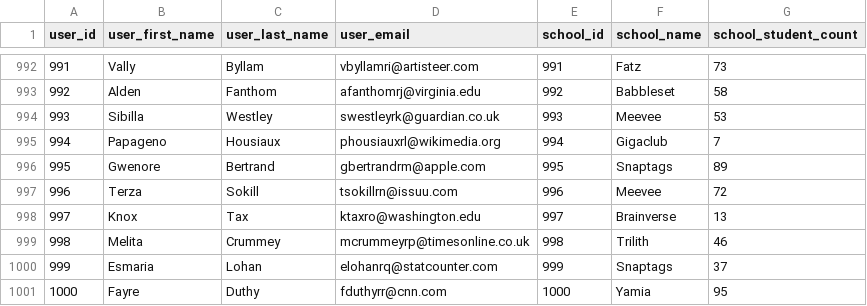
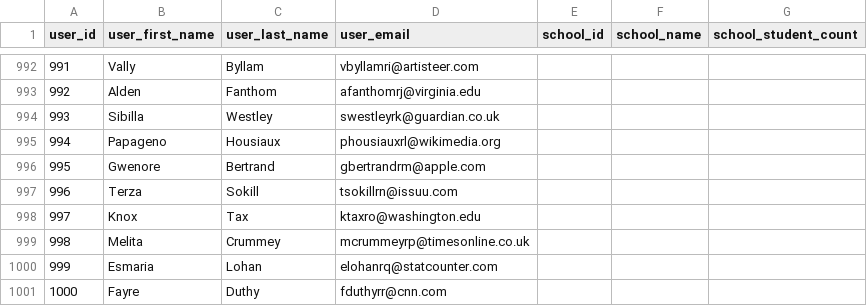
Before and after one commit to mtumae/pyDB, a CSV file: mockdata.csv, drawn as a sheet; only a part is shown, gaps mark what is left out; the diff covers the shown part only.

```diff
--- a/mockdata.csv
+++ b/mockdata.csv
@@ -992,10 +992,10 @@ user_id,user_first_name,user_last_name,user_email,school_id,school_name,school_s
-991,Vally,Byllam,vbyllamri@artisteer.com,991,Fatz,73
-992,Alden,Fanthom,afanthomrj@virginia.edu,992,Babbleset,58
-993,Sibilla,Westley,swestleyrk@guardian.co.uk,993,Meevee,53
-994,Papageno,Housiaux,phousiauxrl@wikimedia.org,994,Gigaclub,7
-995,Gwenore,Bertrand,gbertrandrm@apple.com,995,Snaptags,89
-996,Terza,Sokill,tsokillrn@issuu.com,996,Meevee,72
-997,Knox,Tax,ktaxro@washington.edu,997,Brainverse,13
-998,Melita,Crummey,mcrummeyrp@timesonline.co.uk,998,Trilith,46
-999,Esmaria,Lohan,elohanrq@statcounter.com,999,Snaptags,37
-1000,Fayre,Duthy,fduthyrr@cnn.com,1000,Yamia,95
+991,Vally,Byllam,vbyllamri@artisteer.com
+992,Alden,Fanthom,afanthomrj@virginia.edu
+993,Sibilla,Westley,swestleyrk@guardian.co.uk
+994,Papageno,Housiaux,phousiauxrl@wikimedia.org
+995,Gwenore,Bertrand,gbertrandrm@apple.com
+996,Terza,Sokill,tsokillrn@issuu.com
+997,Knox,Tax,ktaxro@washington.edu
+998,Melita,Crummey,mcrummeyrp@timesonline.co.uk
+999,Esmaria,Lohan,elohanrq@statcounter.com
+1000,Fayre,Duthy,fduthyrr@cnn.com
```
Also changed, not shown: 30 edited cells elsewhere in this file, 5 other files.
